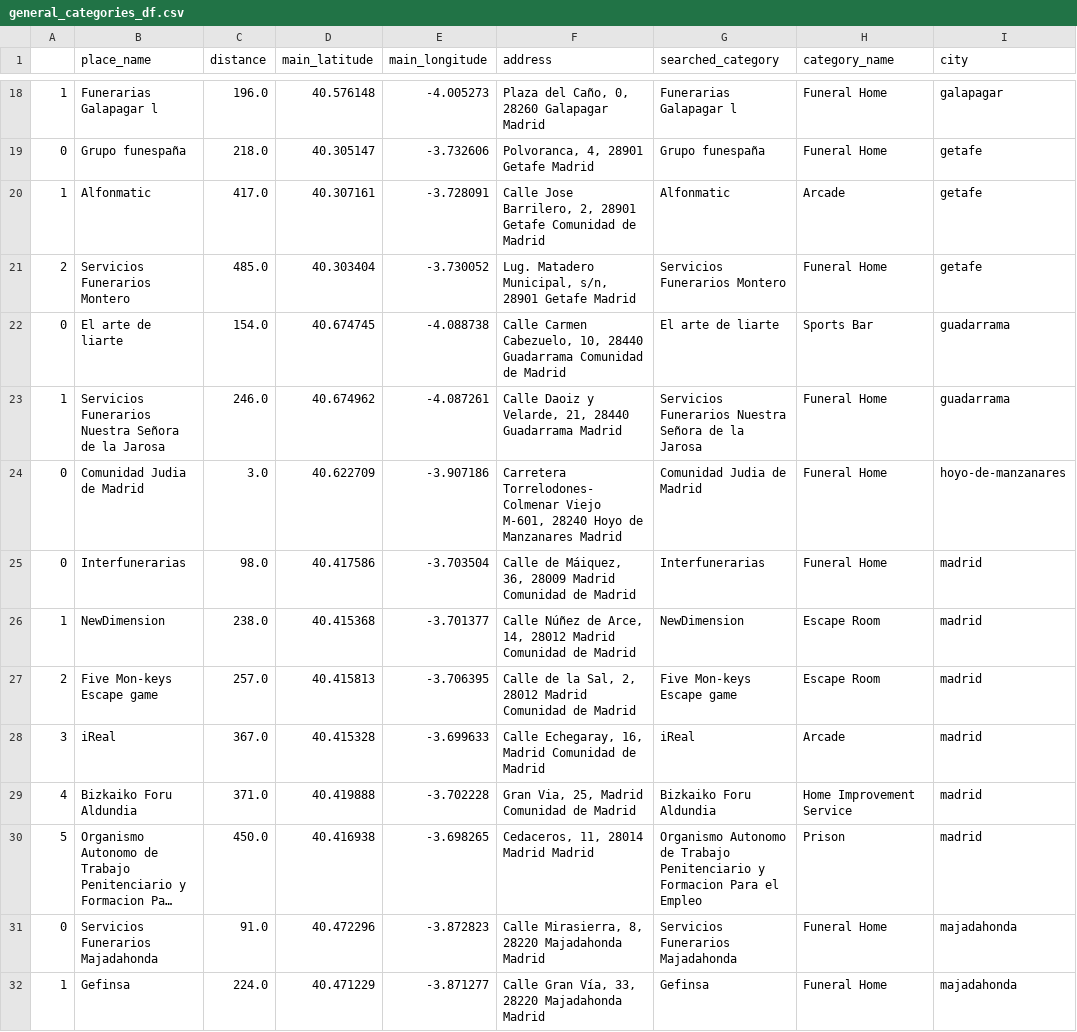
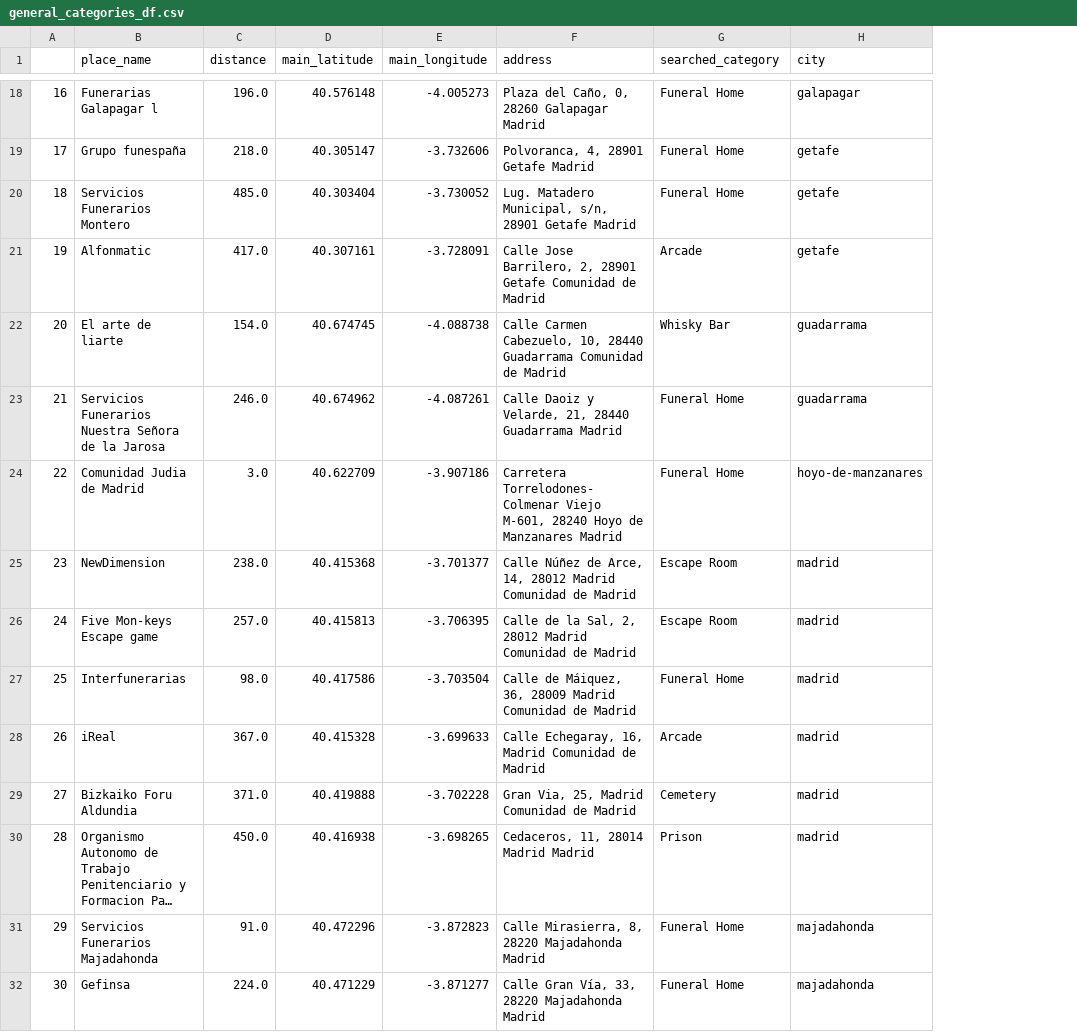
Before and after one commit to MiguelLopezVirues/modulo3_leccion1_api, a CSV file: data/general_categories_df.csv, drawn as a sheet; only a part is shown, gaps mark what is left out; long unchanged cells end in …; removed rows and columns are numbered as before the commit, all else as after; the diff covers the shown part only; the diff names each change by its address in the sheet, - before the commit and + after, or states it on an @@ line.

```diff
--- a/data/general_categories_df.csv
+++ b/data/general_categories_df.csv
-column A, rows 18-20: 1 | 0 | 1; rows 22-24: 0 | 1 | 0; rows 26-32: 1 | 2 | 3 | 4 | 5 | 0 | 1
+column A, rows 18-19: 16 | 17; rows 21-26: 19 | 20 | 21 | 22 | 23 | 24; rows 28-32: 26 | 27 | 28 | 29 | 30
-column G (searched_category), rows 18-20: Funerarias Galapagar l | Grupo funespaña | Alfonmatic; rows 22-24: El arte de liarte | Servicios Funerarios Nuestra Señora de la Jarosa | Comunidad Judia de Madrid; rows 26-32: NewDimension | Five Mon-keys Escape game | iReal | Bizkaiko Foru Aldundia | Organismo Autonomo de Trabajo Penitenciario y Formacion Para el Empleo | Servicios Funerarios Majadahonda | Gefinsa
-G1: category_name
+G1: searched_category
@@ row 21 moved to row 20: 18 @@
-G22 (searched_category): Sports Bar
+G22 (searched_category): Whisky Bar
@@ row 25 moved to row 27: 25 @@
-G29 (searched_category): Home Improvement Service
+G29 (searched_category): Cemetery
```
Also changed, not shown: 2 added rows, 2 moved rows and 1 edited cell elsewhere in this file, 7 other files.
